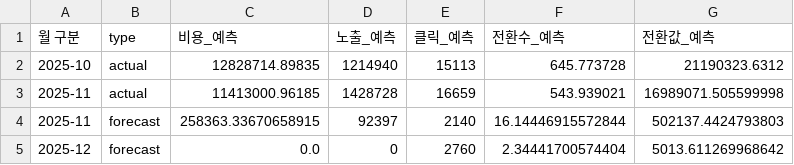
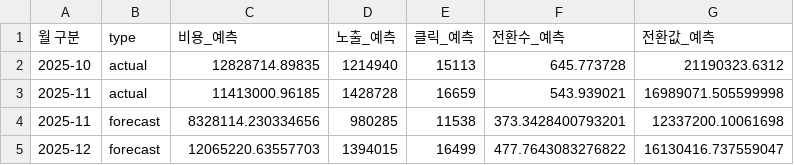
Before and after one commit to DON4getPZ/AI-dashboard_online, a CSV file: data/forecast/predictions_monthly.csv, drawn as a sheet; removed rows and columns are numbered as before the commit, all else as after; the diff names each change by its address in the sheet, - before the commit and + after, or states it on an @@ line.

```diff
--- a/data/forecast/predictions_monthly.csv
+++ b/data/forecast/predictions_monthly.csv
-row 4: 2025-11 | forecast | 258363.33670658915 | 92397 | 2140 | 16.14446915572844 | 502137.4424793803
-row 5: 2025-12 | forecast | 0.0 | 0 | 2760 | 2.34441700574404 | 5013.611269968642
+row 4: 2025-11 | forecast | 8328114.230334656 | 980285 | 11538 | 373.3428400793201 | 12337200.10061698
+row 5: 2025-12 | forecast | 12065220.63557703 | 1394015 | 16499 | 477.7643083276822 | 16130416.737559047
```
Also changed, not shown: data/forecast/predictions_detailed.csv, data/forecast/predictions_weekly.csv, 23 other files.
